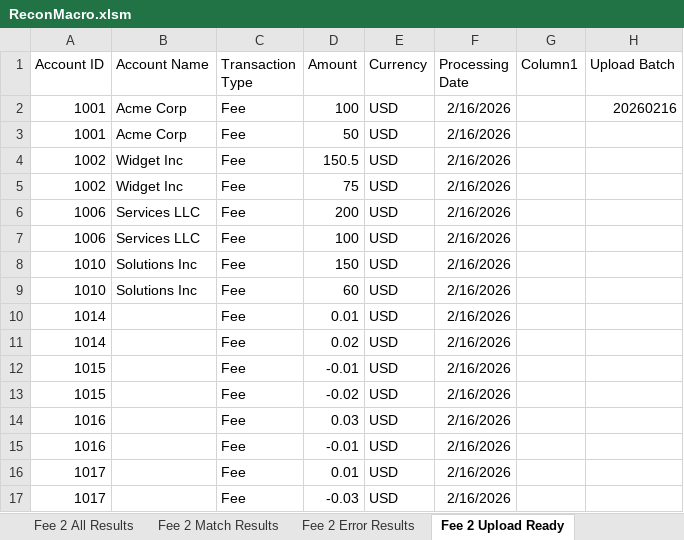
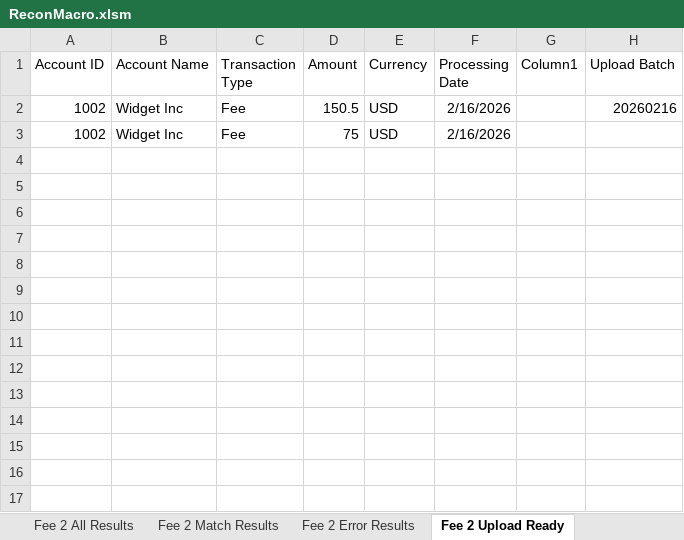
Before and after one commit to john-watt-com/windowsforms-recon, an Excel workbook: ExcelVBA/ReconMacro.xlsm, sheet Fee 2 Upload Ready, drawn as a sheet; values as stored, in another font and other column widths than the file's, no borders; table styles not drawn; removed rows and columns are numbered as before the commit, all else as after; the diff names each change by its address in the sheet, - before the commit and + after, or states it on an @@ line.

```diff
--- a/ExcelVBA/ReconMacro.xlsm (sheet Fee 2 Upload Ready)
+++ b/ExcelVBA/ReconMacro.xlsm (sheet Fee 2 Upload Ready)
-row 2: 1001 | Acme Corp | Fee | 100 | USD | 2/16/2026 |  | 20260216
-row 3: 1001 | Acme Corp | Fee | 50 | USD | 2/16/2026
-H2 (Upload Batch): (empty)
+H2 (Upload Batch): 20260216
-row 6: 1006 | Services LLC | Fee | 200 | USD | 2/16/2026
-row 7: 1006 | Services LLC | Fee | 100 | USD | 2/16/2026
-row 8: 1010 | Solutions Inc | Fee | 150 | USD | 2/16/2026
-row 9: 1010 | Solutions Inc | Fee | 60 | USD | 2/16/2026
-row 10: 1014 |  | Fee | 0.01 | USD | 2/16/2026
-row 11: 1014 |  | Fee | 0.02 | USD | 2/16/2026
-row 12: 1015 |  | Fee | -0.01 | USD | 2/16/2026
-row 13: 1015 |  | Fee | -0.02 | USD | 2/16/2026
-row 14: 1016 |  | Fee | 0.03 | USD | 2/16/2026
-row 15: 1016 |  | Fee | -0.01 | USD | 2/16/2026
-row 16: 1017 |  | Fee | 0.01 | USD | 2/16/2026
-row 17: 1017 |  | Fee | -0.03 | USD | 2/16/2026
```
Also changed, not shown: sheet Transform Config, sheet Activity Log, sheet Backlog, charts or pictures, 1 other file.
